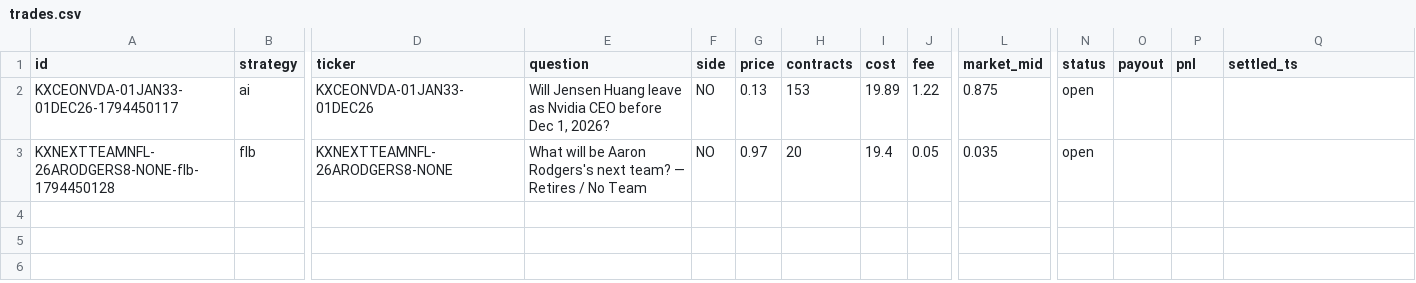
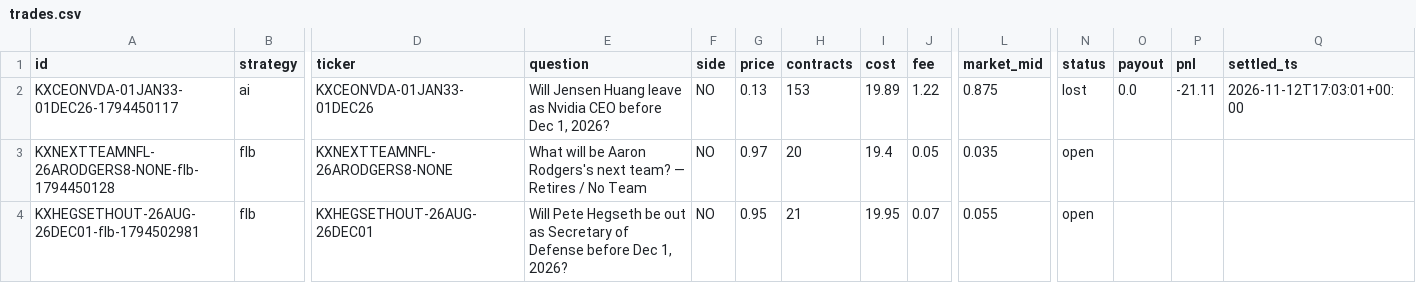
Before and after one commit to ethanboe88-droid/pm-paper-bot, a CSV file: data/trades.csv, drawn as a sheet; only a part is shown, gaps mark what is left out; rows hold the shown columns only; the diff names each change by its address in the sheet, - before the commit and + after, or states it on an @@ line.

```diff
--- a/data/trades.csv
+++ b/data/trades.csv
-N2 (status): open
+N2 (status): lost
-O2 (payout): (empty)
+O2 (payout): 0.0
-P2 (pnl): (empty)
+P2 (pnl): -21.11
-Q2 (settled_ts): (empty)
+Q2 (settled_ts): 2026-11-12T17:03:01+00:00
+row 4: KXHEGSETHOUT-26AUG-26DEC01-flb-1794502981 | flb | KXHEGSETHOUT-26AUG-26DEC01 | Will Pete Hegseth be out as Secretary of Defense before Dec 1, 2026? | NO | 0.95 | 21 | 19.95 | 0.07 | 0.055 | open
```
Also changed, not shown: data/predictions.csv, 1 other file.
